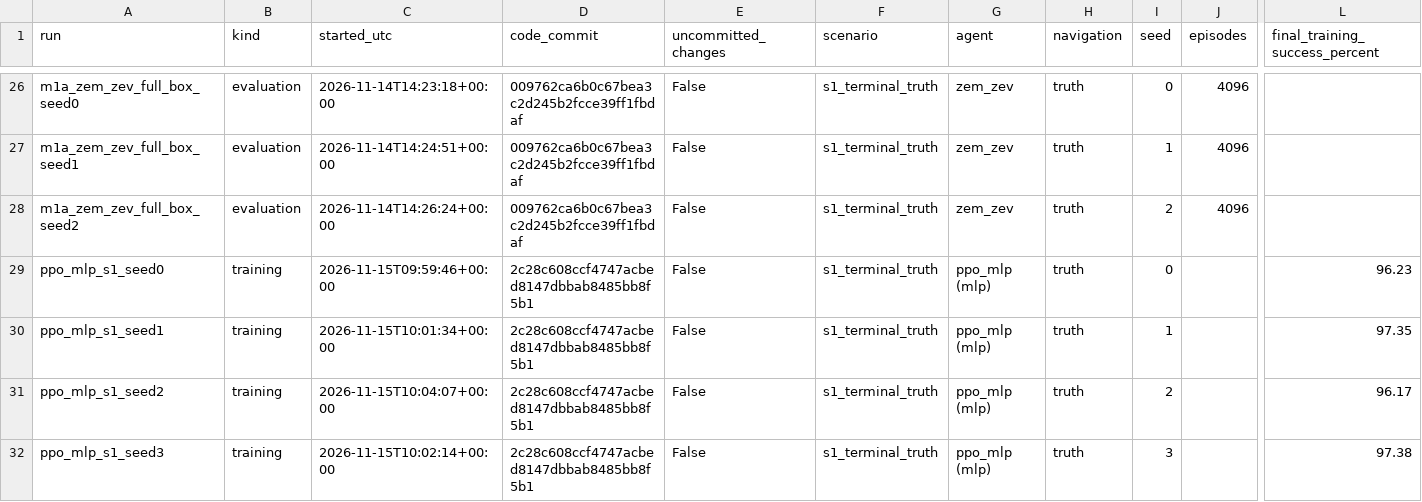
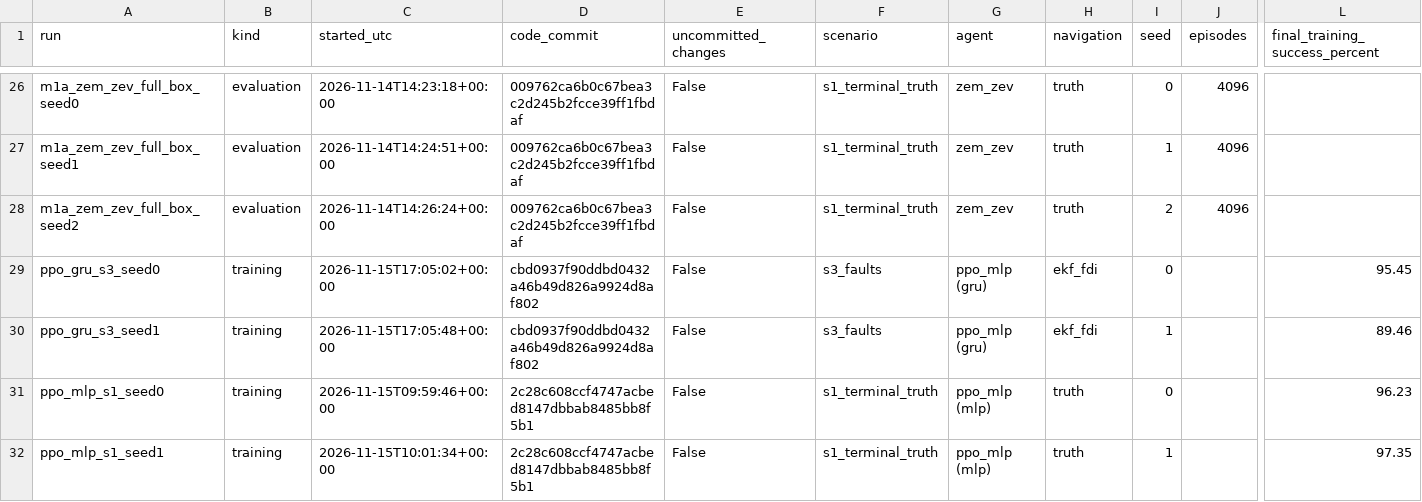
Before and after one commit to MEO41/lunarsimv2, a CSV file: results/index.csv, drawn as a sheet; only a part is shown, gaps mark what is left out; the shorter side is filled out with more unchanged rows; rows hold the shown columns only; the diff names each change by its address in the sheet, - before the commit and + after, or states it on an @@ line.

```diff
--- a/results/index.csv
+++ b/results/index.csv
+row 29: ppo_gru_s3_seed0 | training | 2026-11-15T17:05:02+00:00 | cbd0937f90ddbd0432a46b49d826a9924d8af802 | False | s3_faults | ppo_mlp (gru) | ekf_fdi | 0 |  | 95.45
+row 30: ppo_gru_s3_seed1 | training | 2026-11-15T17:05:48+00:00 | cbd0937f90ddbd0432a46b49d826a9924d8af802 | False | s3_faults | ppo_mlp (gru) | ekf_fdi | 1 |  | 89.46
```
Also changed, not shown: 10 other files.
